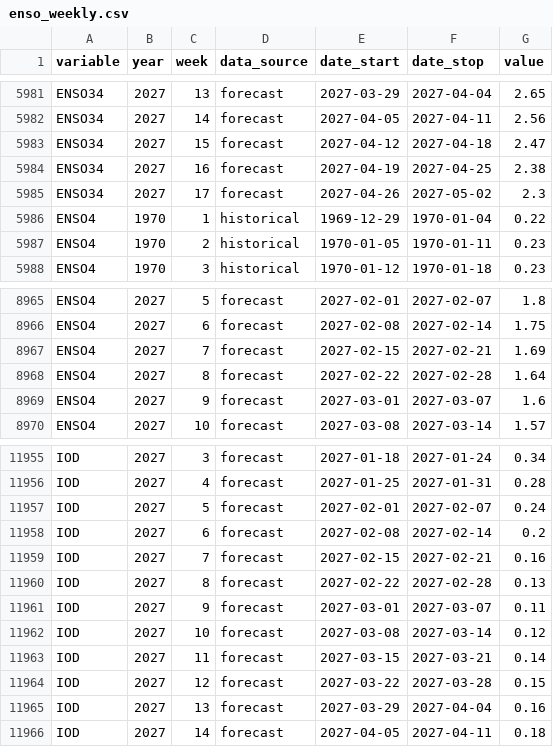
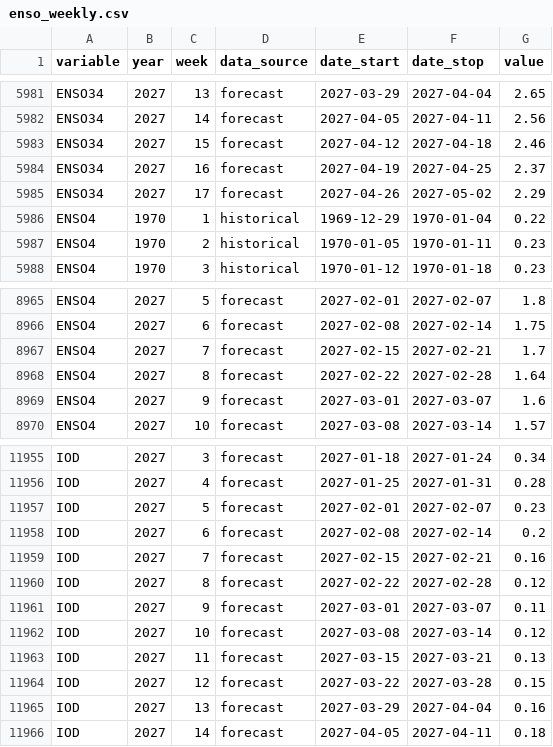
Before and after one commit to InstituteforDiseaseModeling/MOSAIC-data, a CSV file: processed/ENSO/enso_weekly.csv, drawn as a sheet; only a part is shown, gaps mark what is left out; the diff covers the shown part only.

```diff
--- a/processed/ENSO/enso_weekly.csv
+++ b/processed/ENSO/enso_weekly.csv
@@ -5982,5 +5982,5 @@
 "ENSO34",2027,14,"forecast","2027-04-05","2027-04-11",2.56
-"ENSO34",2027,15,"forecast","2027-04-12","2027-04-18",2.47
-"ENSO34",2027,16,"forecast","2027-04-19","2027-04-25",2.38
-"ENSO34",2027,17,"forecast","2027-04-26","2027-05-02",2.3
+"ENSO34",2027,15,"forecast","2027-04-12","2027-04-18",2.46
+"ENSO34",2027,16,"forecast","2027-04-19","2027-04-25",2.37
+"ENSO34",2027,17,"forecast","2027-04-26","2027-05-02",2.29
 "ENSO4",1970,1,"historical","1969-12-29","1970-01-04",0.22
@@ -8966,3 +8966,3 @@
 "ENSO4",2027,6,"forecast","2027-02-08","2027-02-14",1.75
-"ENSO4",2027,7,"forecast","2027-02-15","2027-02-21",1.69
+"ENSO4",2027,7,"forecast","2027-02-15","2027-02-21",1.7
 "ENSO4",2027,8,"forecast","2027-02-22","2027-02-28",1.64
@@ -11956,9 +11956,9 @@
 "IOD",2027,4,"forecast","2027-01-25","2027-01-31",0.28
-"IOD",2027,5,"forecast","2027-02-01","2027-02-07",0.24
+"IOD",2027,5,"forecast","2027-02-01","2027-02-07",0.23
 "IOD",2027,6,"forecast","2027-02-08","2027-02-14",0.2
 "IOD",2027,7,"forecast","2027-02-15","2027-02-21",0.16
-"IOD",2027,8,"forecast","2027-02-22","2027-02-28",0.13
+"IOD",2027,8,"forecast","2027-02-22","2027-02-28",0.12
 "IOD",2027,9,"forecast","2027-03-01","2027-03-07",0.11
 "IOD",2027,10,"forecast","2027-03-08","2027-03-14",0.12
-"IOD",2027,11,"forecast","2027-03-15","2027-03-21",0.14
+"IOD",2027,11,"forecast","2027-03-15","2027-03-21",0.13
 "IOD",2027,12,"forecast","2027-03-22","2027-03-28",0.15
```
Also changed, not shown: 60 edited cells elsewhere in this file, processed/ENSO/enso_monthly.csv, 1 other file.
